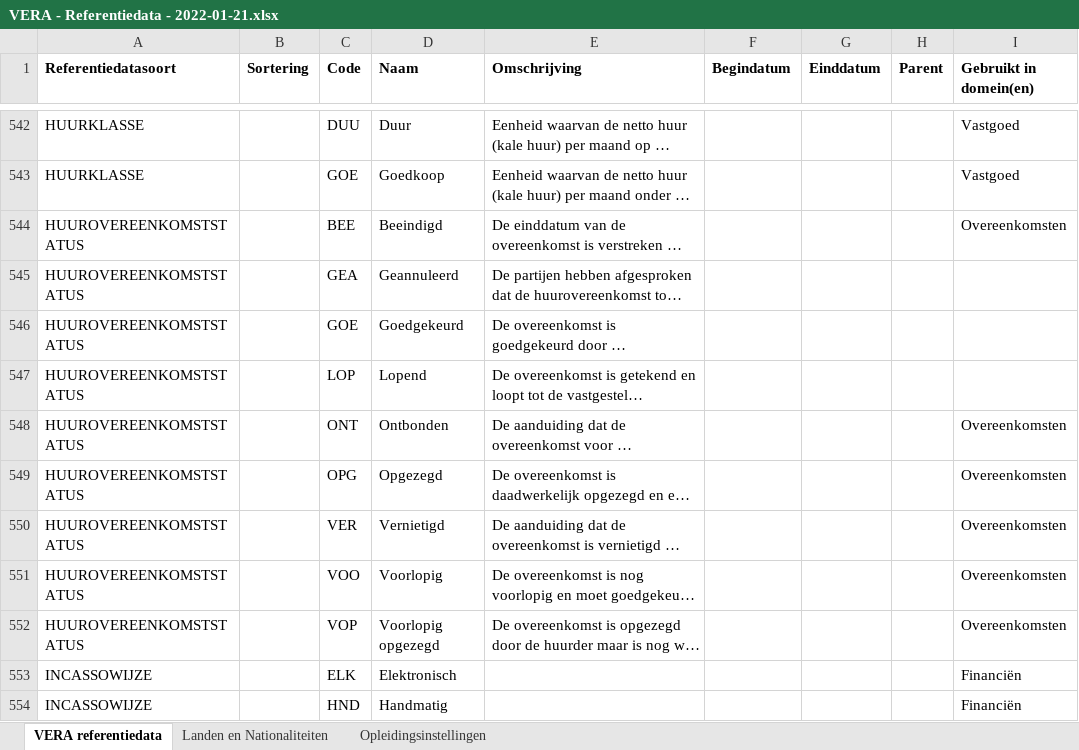
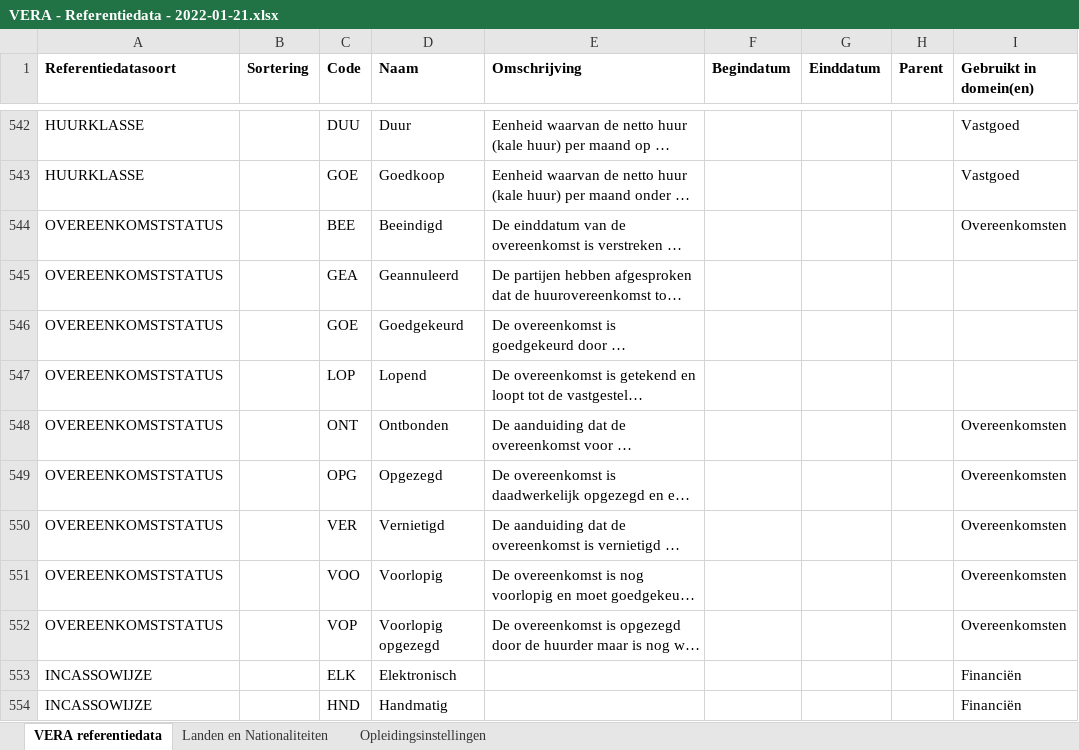
Before and after one commit to Aedes-datastandaarden/VERA-Standaard-3.x, an Excel workbook: Referentiedata/VERA - Referentiedata - 2022-01-21.xlsx, sheet VERA referentiedata, drawn as a sheet; only a part is shown, gaps mark what is left out; long unchanged cells end in …; values as stored, in another font and other column widths than the file's, no borders; table styles not drawn; the diff names each change by its address in the sheet, - before the commit and + after, or states it on an @@ line.

Commit message:
Referentiedata HuurovereenkomstStatus - OvereenkomstStatus

```diff
--- a/Referentiedata/VERA - Referentiedata - 2022-01-21.xlsx (sheet VERA referentiedata)
+++ b/Referentiedata/VERA - Referentiedata - 2022-01-21.xlsx (sheet VERA referentiedata)
-A544:A552 (Referentiedatasoort): HUUROVEREENKOMSTSTATUS
+A544:A552 (Referentiedatasoort): OVEREENKOMSTSTATUS
```
